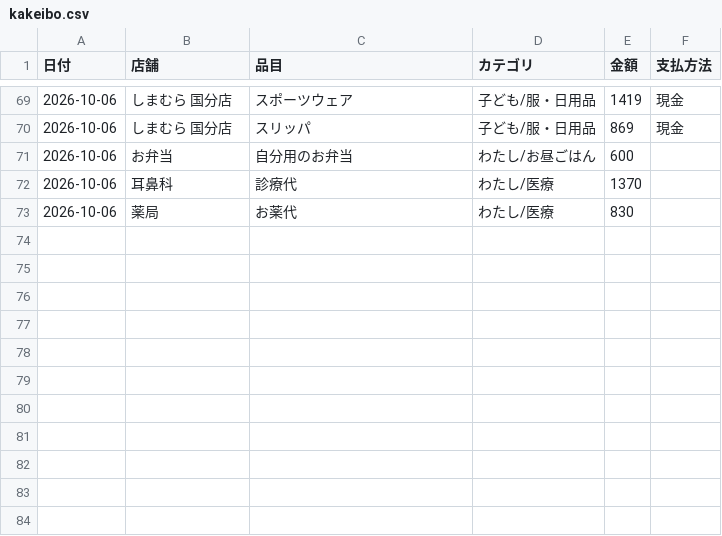
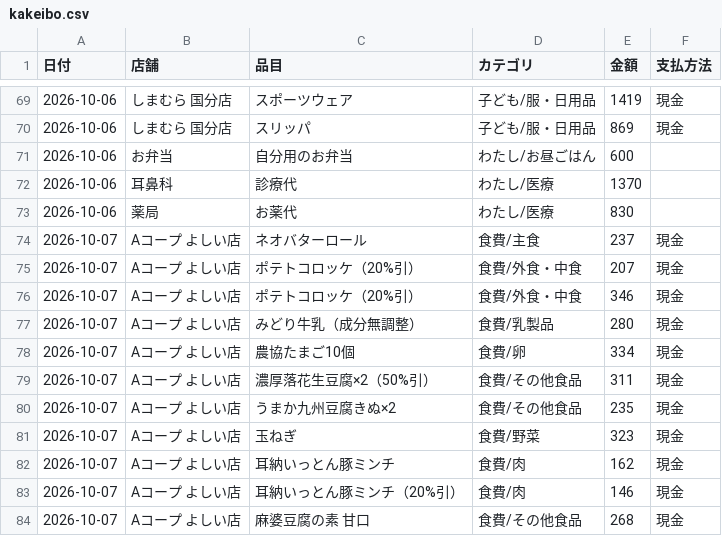
Before and after one commit to kiri-gohan/kiri-gohan, a CSV file: kakeibo/kakeibo.csv, drawn as a sheet; only a part is shown, gaps mark what is left out; the diff names each change by its address in the sheet, - before the commit and + after, or states it on an @@ line.

```diff
--- a/kakeibo/kakeibo.csv
+++ b/kakeibo/kakeibo.csv
+row 74: 2026-10-07 | Aコープ よしい店 | ネオバターロール | 食費/主食 | 237 | 現金
+row 75: 2026-10-07 | Aコープ よしい店 | ポテトコロッケ（20%引） | 食費/外食・中食 | 207 | 現金
+row 76: 2026-10-07 | Aコープ よしい店 | ポテトコロッケ（20%引） | 食費/外食・中食 | 346 | 現金
+row 77: 2026-10-07 | Aコープ よしい店 | みどり牛乳（成分無調整） | 食費/乳製品 | 280 | 現金
+row 78: 2026-10-07 | Aコープ よしい店 | 農協たまご10個 | 食費/卵 | 334 | 現金
+row 79: 2026-10-07 | Aコープ よしい店 | 濃厚落花生豆腐×2（50%引） | 食費/その他食品 | 311 | 現金
+row 80: 2026-10-07 | Aコープ よしい店 | うまか九州豆腐きぬ×2 | 食費/その他食品 | 235 | 現金
+row 81: 2026-10-07 | Aコープ よしい店 | 玉ねぎ | 食費/野菜 | 323 | 現金
+row 82: 2026-10-07 | Aコープ よしい店 | 耳納いっとん豚ミンチ | 食費/肉 | 162 | 現金
+row 83: 2026-10-07 | Aコープ よしい店 | 耳納いっとん豚ミンチ（20%引） | 食費/肉 | 146 | 現金
+row 84: 2026-10-07 | Aコープ よしい店 | 麻婆豆腐の素 甘口 | 食費/その他食品 | 268 | 現金
```
